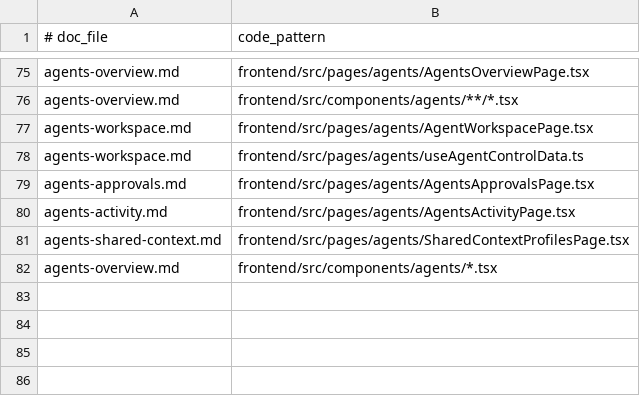
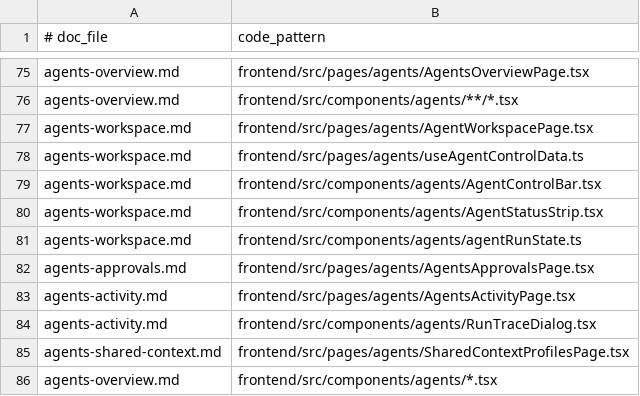
Before and after one commit to kanap-it/KANAP, a TSV file: doc/help/_process/doc-update-map.tsv, drawn as a sheet; only a part is shown, gaps mark what is left out; the diff names each change by its address in the sheet, - before the commit and + after, or states it on an @@ line.

```diff
--- a/doc/help/_process/doc-update-map.tsv
+++ b/doc/help/_process/doc-update-map.tsv
+row 79: agents-workspace.md | frontend/src/components/agents/AgentControlBar.tsx
+row 80: agents-workspace.md | frontend/src/components/agents/AgentStatusStrip.tsx
+row 81: agents-workspace.md | frontend/src/components/agents/agentRunState.ts
+row 84: agents-activity.md | frontend/src/components/agents/RunTraceDialog.tsx
```
Also changed, not shown: 22 other files.
